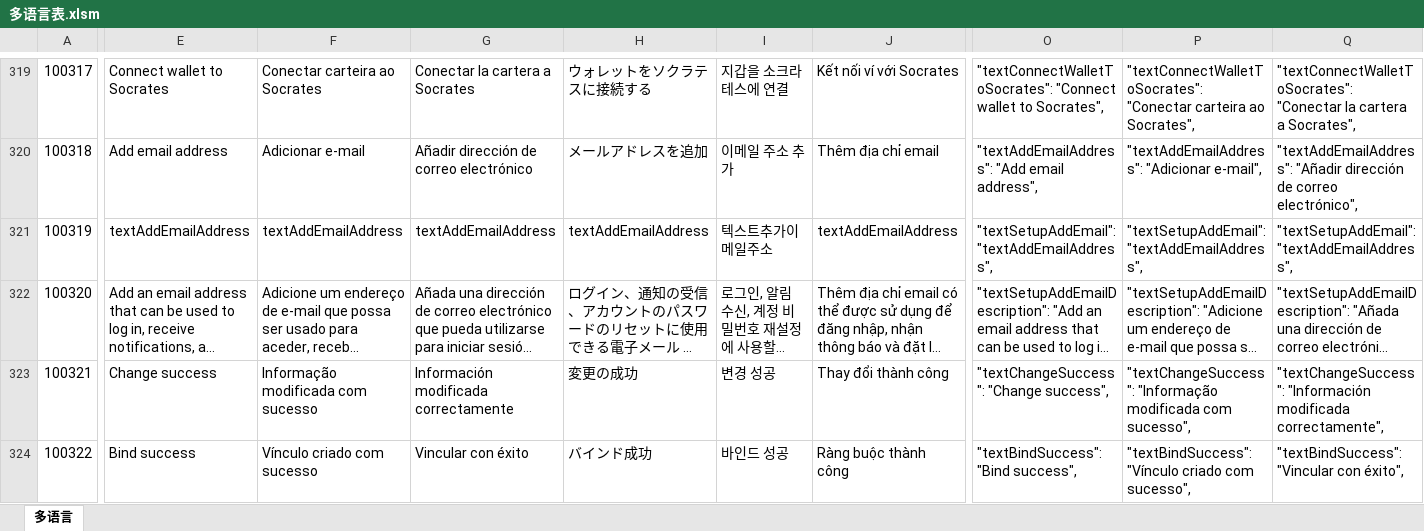
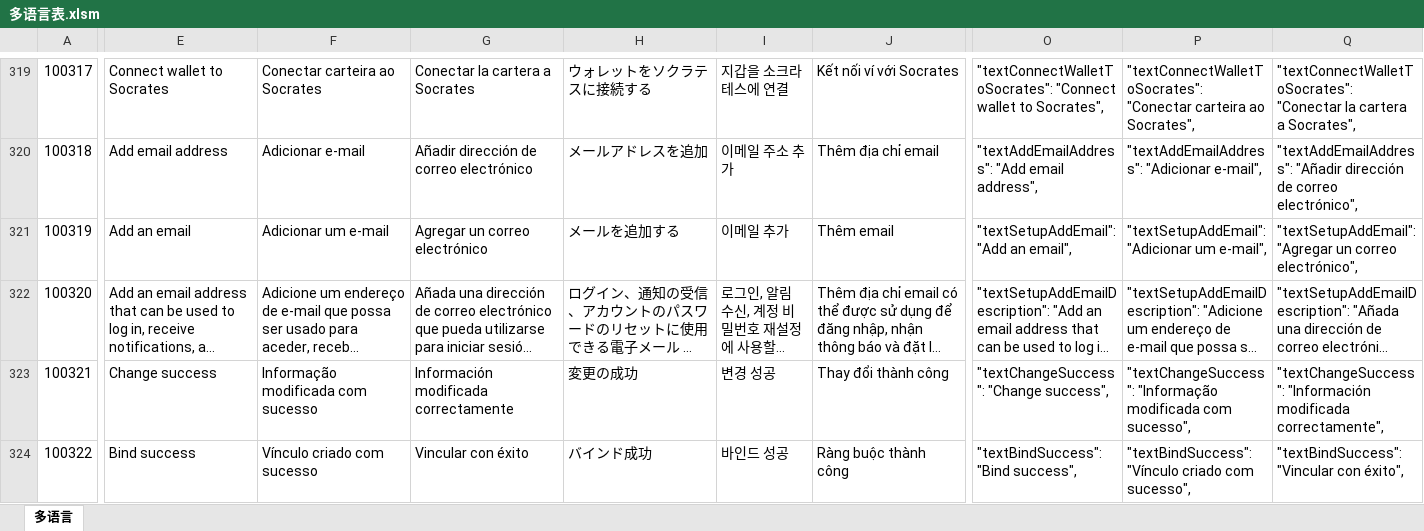
Before and after one commit to liujianyu57/socrates-lang, an Excel workbook: 多语言表.xlsm, sheet 多语言, drawn as a sheet; only a part is shown, gaps mark what is left out; long unchanged cells end in …; values as stored, in another font and other column widths than the file's, no borders; charts and pictures and conditional formats not drawn; the diff covers the shown part only; the diff names each change by its address in the sheet, - before the commit and + after, or states it on an @@ line.

```diff
--- a/多语言表.xlsm (sheet 多语言)
+++ b/多语言表.xlsm (sheet 多语言)
-E321: textAddEmailAddress
+E321: Add an email
-F321: textAddEmailAddress
+F321: Adicionar um e-mail
-G321: textAddEmailAddress
+G321: Agregar un correo electrónico
-H321: textAddEmailAddress
+H321: メールを追加する
-I321: 텍스트추가이메일주소
+I321: 이메일 추가
-J321: textAddEmailAddress
+J321: Thêm email
-O321: "textSetupAddEmail": "textAddEmailAddress",
+O321: "textSetupAddEmail": "Add an email",
-P321: "textSetupAddEmail": "textAddEmailAddress",
+P321: "textSetupAddEmail": "Adicionar um e-mail",
-Q321: "textSetupAddEmail": "textAddEmailAddress",
+Q321: "textSetupAddEmail": "Agregar un correo electrónico",
```
Also changed, not shown: 3 edited cells elsewhere in this sheet, 6 other files.
